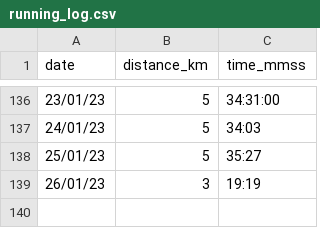
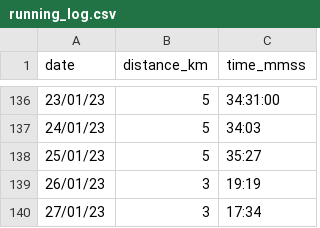
Before and after one commit to NaimJamalludin/running_log, a CSV file: running_log.csv, drawn as a sheet; only a part is shown, gaps mark what is left out.

Commit message:
Update running_log.csv

```diff
--- a/running_log.csv
+++ b/running_log.csv
@@ -139 +139,2 @@ date,distance_km,time_mmss
 26/01/23,3,19:19
+27/01/23,3,17:34
```
